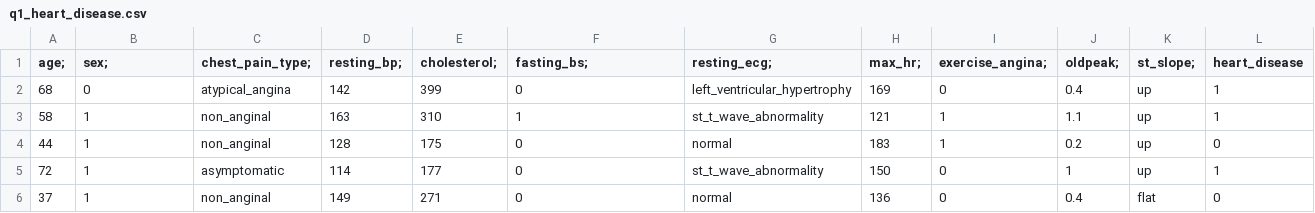
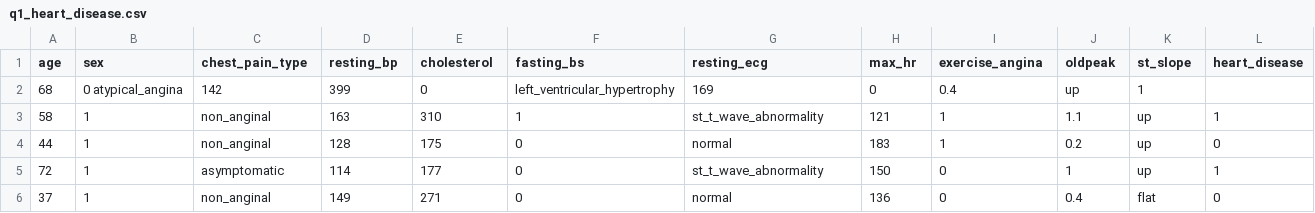
Before and after one commit to hemanshu4598-ai/ml-assessment-Hemanshu-Chotaliya, a CSV file: data/q1_heart_disease.csv, drawn as a sheet; only a part is shown.

Commit message:
Fix CSV format by removing semicolons
Removed semicolons from CSV header and adjusted data format.

```diff
--- a/data/q1_heart_disease.csv
+++ b/data/q1_heart_disease.csv
@@ -1,3 +1,3 @@
-age;	sex;	chest_pain_type;	resting_bp;	cholesterol;	fasting_bs;	resting_ecg;	max_hr;	exercise_angina;	oldpeak;	st_slope;	heart_disease
-68	0	atypical_angina	142	399	0	left_ventricular_hypertrophy	169	0	0.4	up	1
+age	sex	chest_pain_type	resting_bp	cholesterol	fasting_bs	resting_ecg	max_hr	exercise_angina	oldpeak	st_slope	heart_disease
+68	0 atypical_angina	142	399	0	left_ventricular_hypertrophy	169	0	0.4	up	1
 58	1	non_anginal	163	310	1	st_t_wave_abnormality	121	1	1.1	up	1
```
